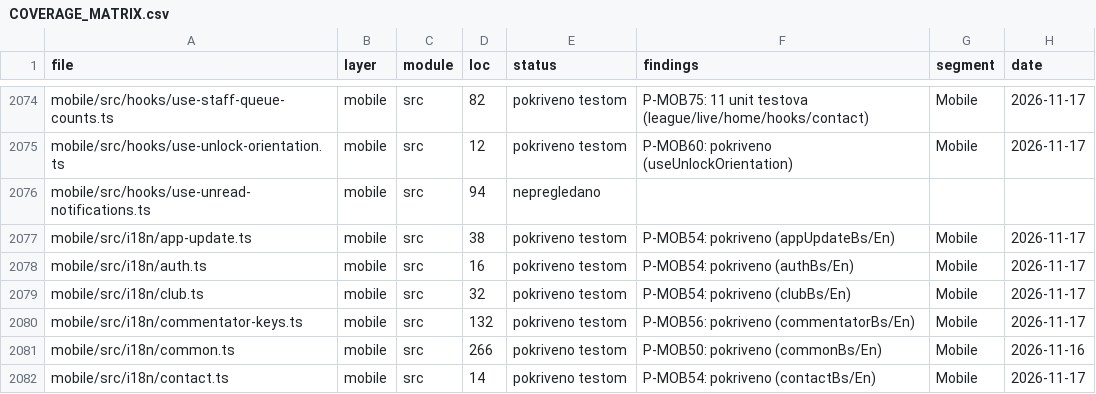
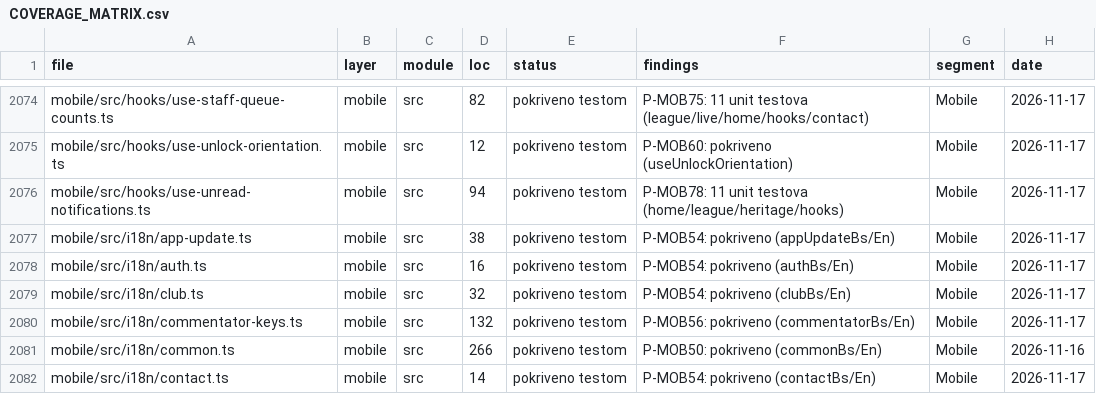
Before and after one commit to mudzy992/fkgracanica, a CSV file: AUDIT/COVERAGE_MATRIX.csv, drawn as a sheet; only a part is shown, gaps mark what is left out; the diff covers the shown part only.

Commit message:
feat(B-MOB01): P-MOB78 11 tests (home/league/heritage/hooks)
- HomeLeagueSnippet 92, LeagueLeadersSection 92, HomeModuleCtas 93, HeritageMuseumTab 94, HomeSkeleton 94, useUnreadNotifications 94, gallery 95
- mob-batch78 159, 11 tests, 858 total (78 batches)
- inventory 2250 1555/2250 m372, check:all 10/10

Co-authored-by: arena-agent <297053741+arena-agent@users.noreply.github.com>

```diff
--- a/AUDIT/COVERAGE_MATRIX.csv
+++ b/AUDIT/COVERAGE_MATRIX.csv
@@ -2075,3 +2075,3 @@
 "mobile/src/hooks/use-unlock-orientation.ts","mobile","src","12","pokriveno testom","P-MOB60: pokriveno (useUnlockOrientation)","Mobile","2026-11-17"
-"mobile/src/hooks/use-unread-notifications.ts","mobile","src","94","nepregledano","","",""
+"mobile/src/hooks/use-unread-notifications.ts","mobile","src","94","pokriveno testom","P-MOB78: 11 unit testova (home/league/heritage/hooks)","Mobile","2026-11-17"
 "mobile/src/i18n/app-update.ts","mobile","src","38","pokriveno testom","P-MOB54: pokriveno (appUpdateBs/En)","Mobile","2026-11-17"
```
Also changed, not shown: 1 added row and 24 edited cells elsewhere in this file, 1 other file.
